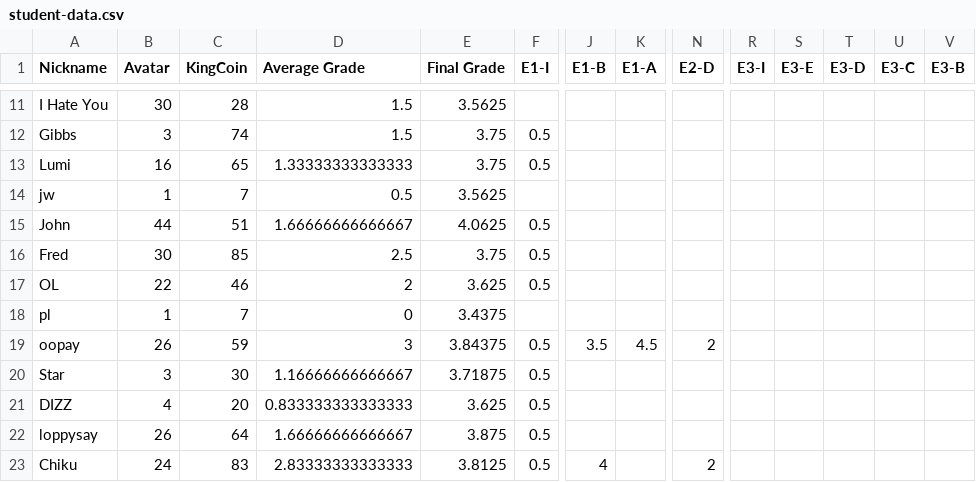
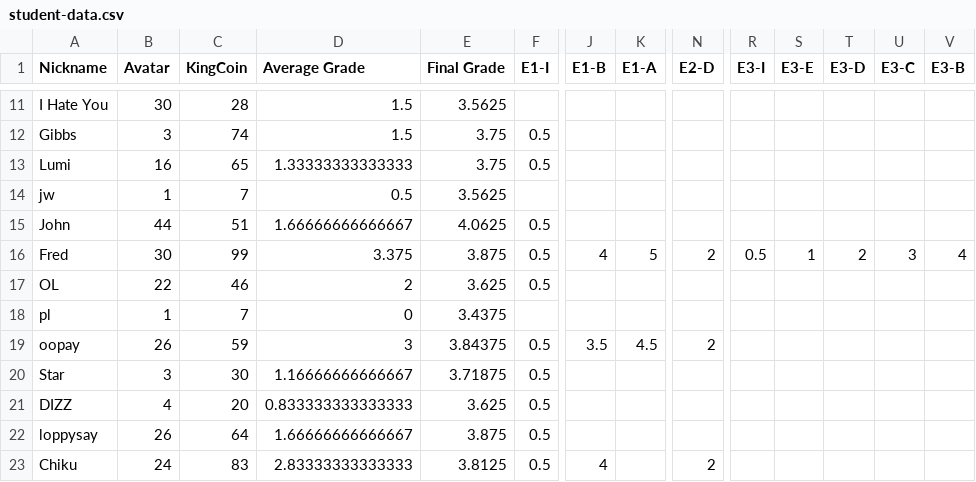
Before and after one commit to multixrulz/mr, a CSV file: 910b-sci/energy/status/student-data.csv, drawn as a sheet; only a part is shown, gaps mark what is left out; the diff names each change by its address in the sheet, - before the commit and + after, or states it on an @@ line.

```diff
--- a/910b-sci/energy/status/student-data.csv
+++ b/910b-sci/energy/status/student-data.csv
-C16 (KingCoin): 85
+C16 (KingCoin): 99
-D16 (Average Grade): 2.5
+D16 (Average Grade): 3.375
-E16 (Final Grade): 3.75
+E16 (Final Grade): 3.875
-J16 (E1-B): (empty)
+J16 (E1-B): 4
-K16 (E1-A): (empty)
+K16 (E1-A): 5
-N16 (E2-D): (empty)
+N16 (E2-D): 2
-R16 (E3-I): (empty)
+R16 (E3-I): 0.5
-S16 (E3-E): (empty)
+S16 (E3-E): 1
-T16 (E3-D): (empty)
+T16 (E3-D): 2
-U16 (E3-C): (empty)
+U16 (E3-C): 3
-V16 (E3-B): (empty)
+V16 (E3-B): 4
```
Also changed, not shown: 8-tech/t2/status/student-data.csv, 49 other files.
